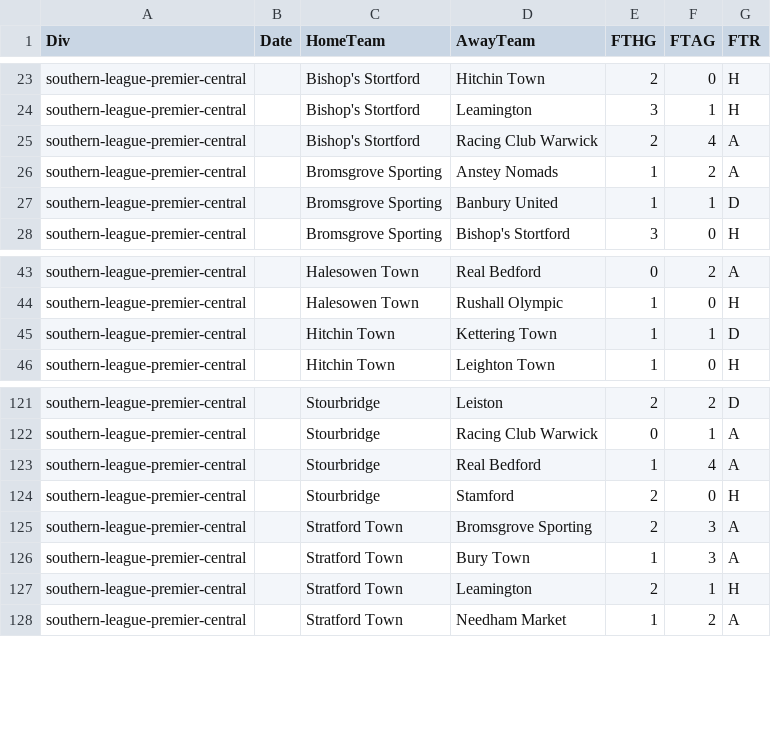
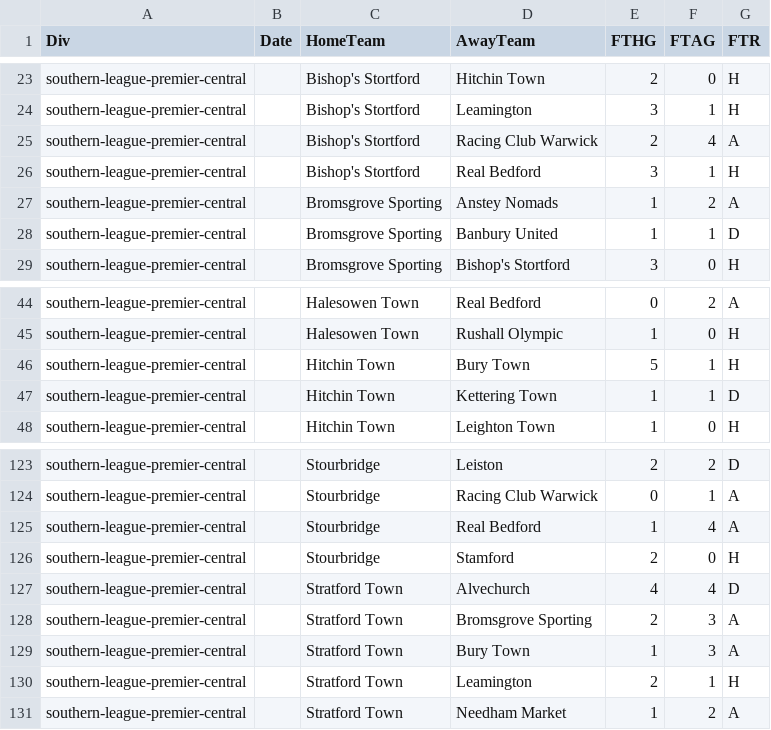
Before and after one commit to petedilworth/english-ftbl26, a CSV file: data/nonleague/2627_southern-league-premier-central_nl.csv, drawn as a sheet; only a part is shown, gaps mark what is left out; the diff names each change by its address in the sheet, - before the commit and + after, or states it on an @@ line.

```diff
--- a/data/nonleague/2627_southern-league-premier-central_nl.csv
+++ b/data/nonleague/2627_southern-league-premier-central_nl.csv
+row 26: southern-league-premier-central |  | Bishop's Stortford | Real Bedford | 3 | 1 | H
+row 46: southern-league-premier-central |  | Hitchin Town | Bury Town | 5 | 1 | H
+row 127: southern-league-premier-central |  | Stratford Town | Alvechurch | 4 | 4 | D
```
Also changed, not shown: data/nonleague/2627_isthmian-league-premier_nl.csv, data/nonleague/2627_national-league-north_nl.csv, 3 other files.
